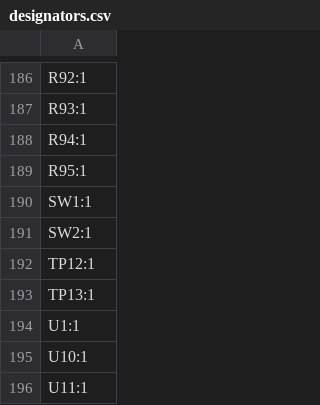
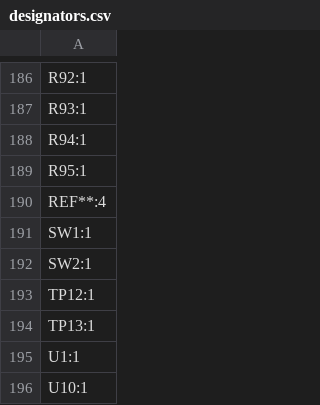
Before and after one commit to Horizon-Avionics/Horizon-H1, a CSV file: flight computer/production/designators.csv, drawn as a sheet; only a part is shown, gaps mark what is left out; the shorter side is filled out with more unchanged rows; the diff names each change by its address in the sheet, - before the commit and + after, or states it on an @@ line.

```diff
--- a/flight computer/production/designators.csv
+++ b/flight computer/production/designators.csv
+row 190: REF**:4
```
Also changed, not shown: flight computer/production/positions.csv, 20 other files.
